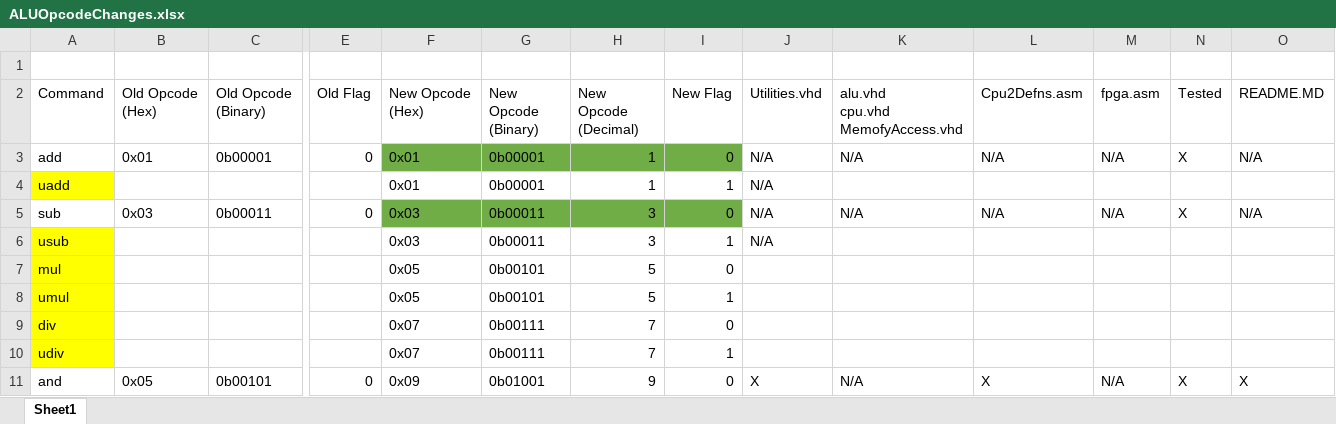
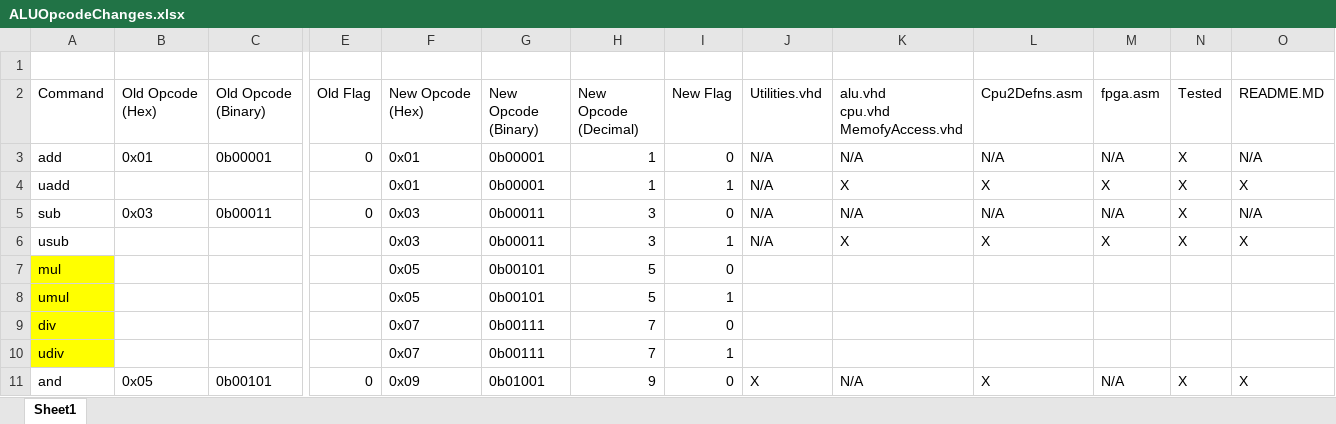
Before and after one commit to cas-mls/cpu2, an Excel workbook: ALUOpcodeChanges.xlsx, sheet Sheet1, drawn as a sheet; only a part is shown, gaps mark what is left out; values as stored, in another font and other column widths than the file's, no borders; the diff names each change by its address in the sheet, - before the commit and + after, or states it on an @@ line.

```diff
--- a/ALUOpcodeChanges.xlsx (sheet Sheet1)
+++ b/ALUOpcodeChanges.xlsx (sheet Sheet1)
-F3:I3 fill: #70AD47
+F3:I3 fill: none
-A4 fill: #FFFF00
+A4 fill: none
-K4 (alu.vhd cpu.vhd MemofyAccess.vhd): (empty)
+K4 (alu.vhd cpu.vhd MemofyAccess.vhd): X
-L4 (Cpu2Defns.asm): (empty)
+L4 (Cpu2Defns.asm): X
-M4 (fpga.asm): (empty)
+M4 (fpga.asm): X
-N4 (Tested): (empty)
+N4 (Tested): X
-O4 (README.MD): (empty)
+O4 (README.MD): X
-F5:I5 fill: #70AD47
+F5:I5 fill: none
-A6 fill: #FFFF00
+A6 fill: none
-K6 (alu.vhd cpu.vhd MemofyAccess.vhd): (empty)
+K6 (alu.vhd cpu.vhd MemofyAccess.vhd): X
-L6 (Cpu2Defns.asm): (empty)
+L6 (Cpu2Defns.asm): X
-M6 (fpga.asm): (empty)
+M6 (fpga.asm): X
-N6 (Tested): (empty)
+N6 (Tested): X
-O6 (README.MD): (empty)
+O6 (README.MD): X
```
Also changed, not shown: 27 other files.
